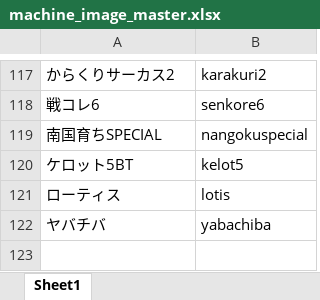
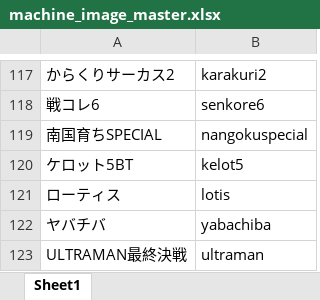
Before and after one commit to tama0520/guild-image-app, an Excel workbook: masters/machine_image_master.xlsx, sheet Sheet1, drawn as a sheet; only a part is shown, gaps mark what is left out; values as stored, in another font and other column widths than the file's, no borders; the diff names each change by its address in the sheet, - before the commit and + after, or states it on an @@ line.

Commit message:
update machine_image_master

```diff
--- a/masters/machine_image_master.xlsx (sheet Sheet1)
+++ b/masters/machine_image_master.xlsx (sheet Sheet1)
+row 123: ULTRAMAN最終決戦 | ultraman
```
Also changed, not shown: 3 other files.
